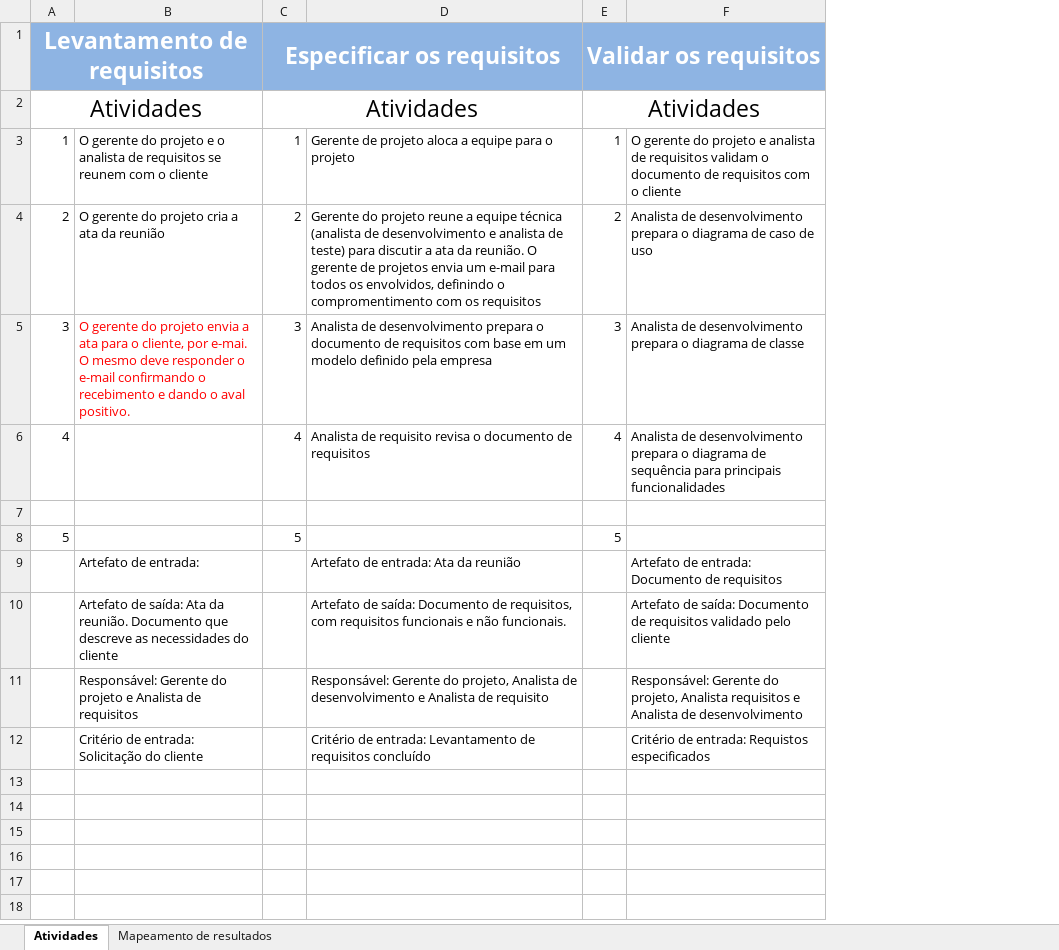
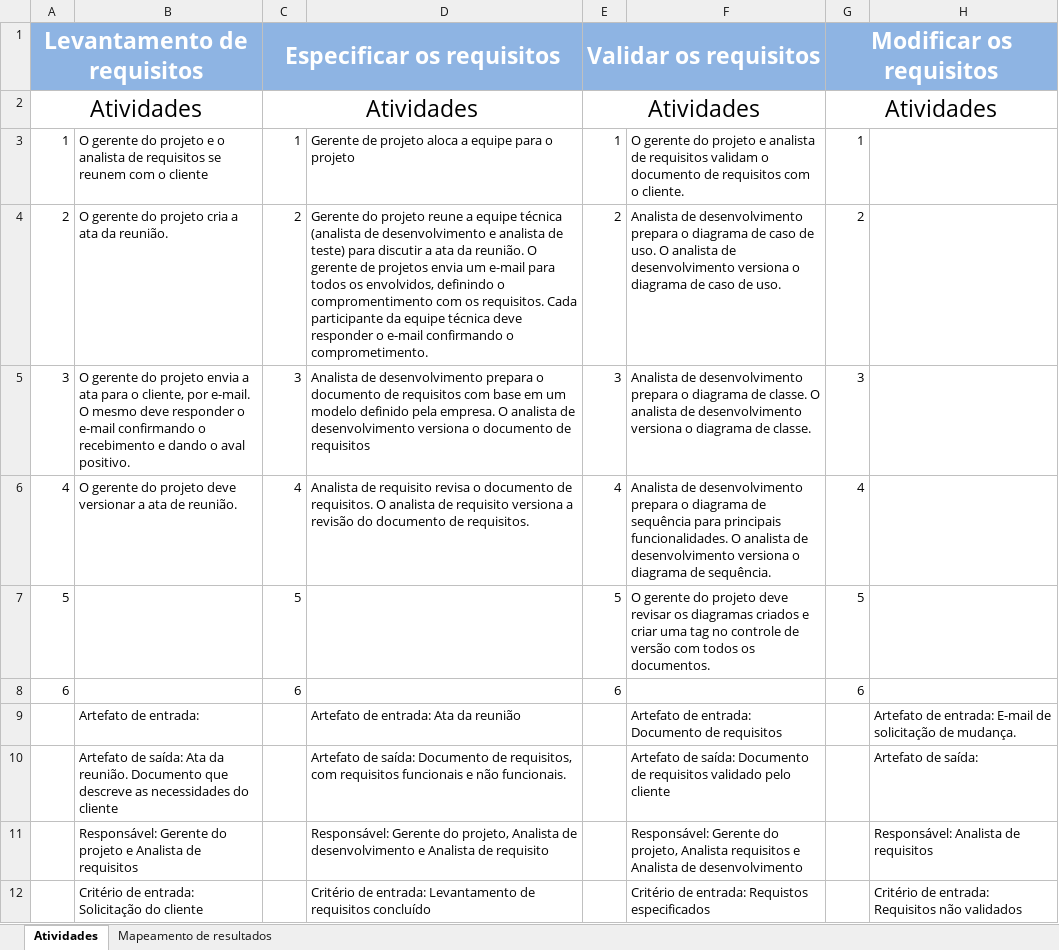
Before and after one commit to Andyabras/qualidade_sof_fa7, an Excel workbook: Doc de atividades.xlsx, sheet Atividades, drawn as a sheet; values as stored, in another font and other column widths than the file's, no borders; removed rows and columns are numbered as before the commit, all else as after; the diff names each change by its address in the sheet, - before the commit and + after, or states it on an @@ line.

Commit message:
Alterações no Mapeamento dos resultados e nos passos em "Especificar os requisitos" e "Validar os requisitos".

```diff
--- a/Doc de atividades.xlsx (sheet Atividades)
+++ b/Doc de atividades.xlsx (sheet Atividades)
+column G, rows 1-7: Modificar os requisitos | Atividades | 1 | 2 | 3 | 4 | 5
+column H, rows 9-12: Artefato de entrada: E-mail de solicitação de mudança. | Artefato de saída: | Responsável: Analista de requisitos | Critério de entrada: Requisitos não validados
-F3: …com o cliente
+F3: …com o cliente.
-B4: O gerente do projeto cria a ata da reunião
+B4: O gerente do projeto cria a ata da reunião.
-D4: …com os requisitos
+D4: …com os requisitos. Cada participante da equipe técnica deve responder o e-mail confirmando o comprometimento.
-F4: …caso de uso
+F4: …caso de uso. O analista de desenvolvimento versiona o diagrama de caso de uso.
-B5: …cliente, por e-mai. O mesmo…
+B5: …cliente, por e-mail. O mesmo…
-B5 text colour: #FF0000
+B5 text colour: black
-D5: …definido pela empresa
+D5: …definido pela empresa. O analista de desenvolvimento versiona o documento de requisitos
-F5: …diagrama de classe
+F5: …diagrama de classe. O analista de desenvolvimento versiona o diagrama de classe.
-B6: (empty)
+B6: O gerente do projeto deve versionar a ata de reunião.
-D6: …documento de requisitos
+D6: …documento de requisitos. O analista de requisito versiona a revisão do documento de requisitos.
-F6: …para principais funcionalidades
+F6: …para principais funcionalidades. O analista de desenvolvimento versiona o diagrama de sequência.
-row 7: (empty)
-F7: (empty)
+F7: O gerente do projeto deve revisar os diagramas criados e criar uma tag no controle de versão com todos os documentos.
+row 8: 6 |  | 6 |  | 6 |  | 6
```
Also changed, not shown: sheet Mapeamento de resultados, 1 other file.
